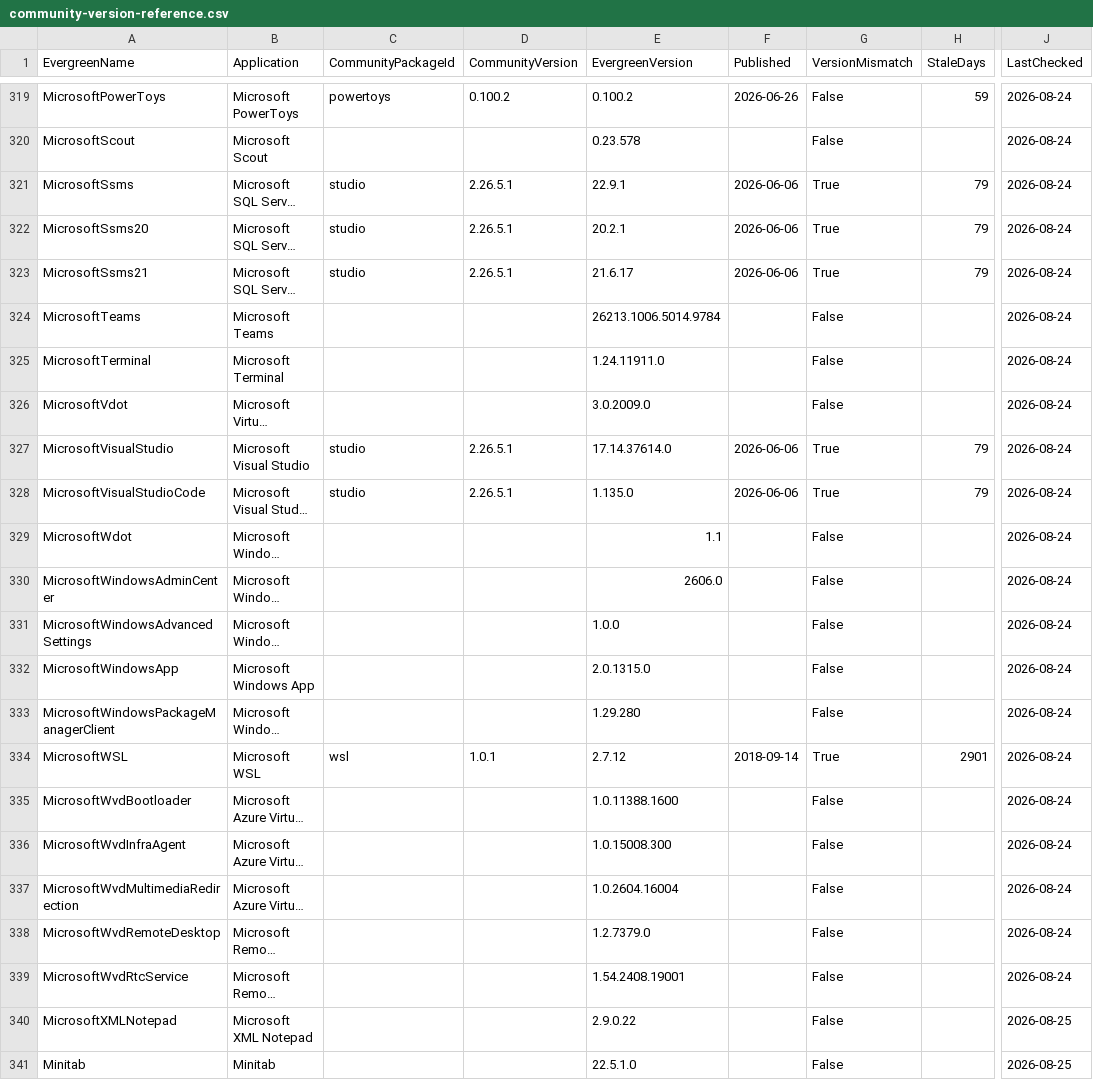
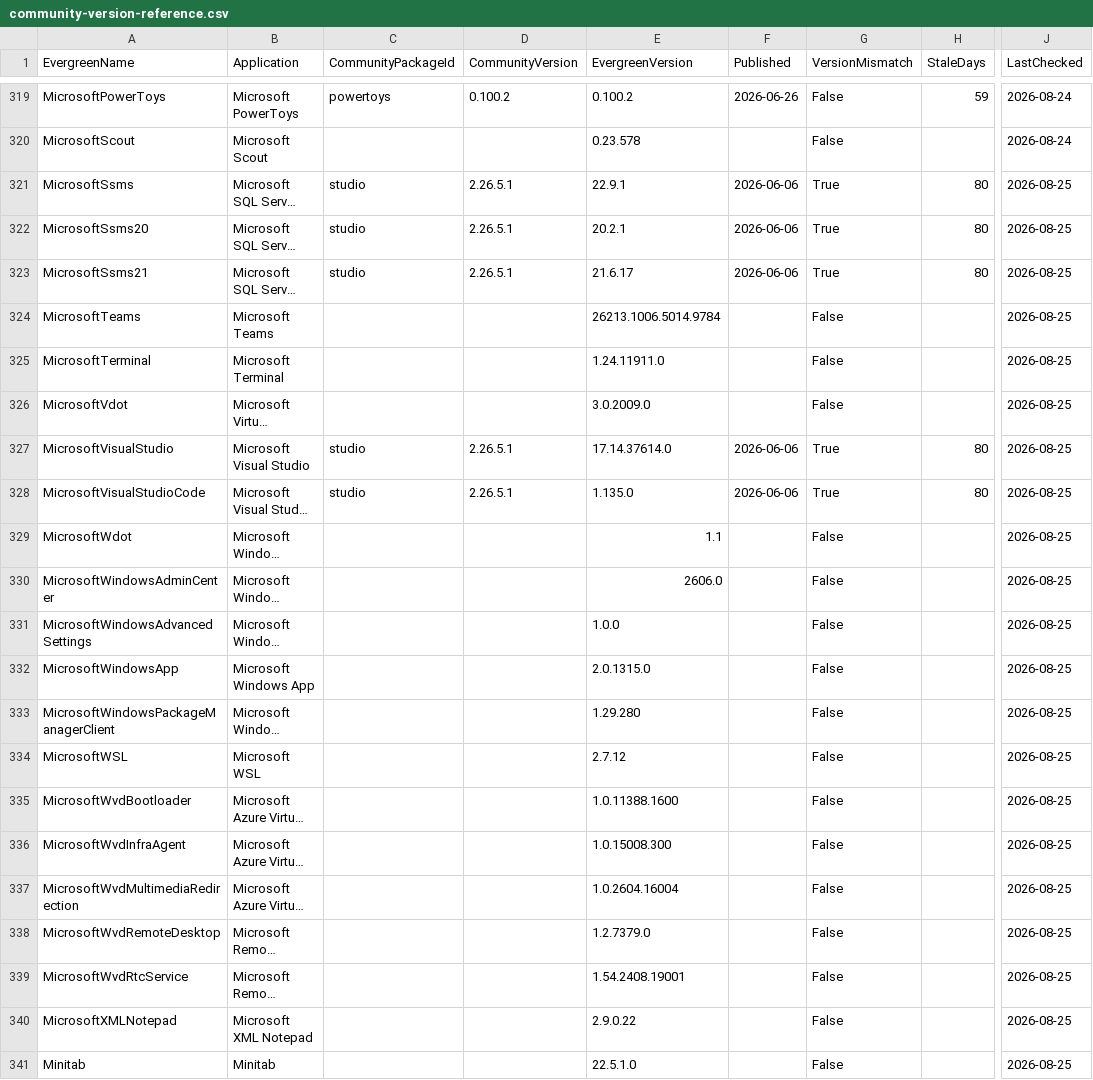
Before and after one commit to patsaindon/chocolatey-packages, a CSV file: prospecting/community-version-reference.csv, drawn as a sheet; only a part is shown, gaps mark what is left out; long unchanged cells end in …; the diff covers the shown part only; the diff names each change by its address in the sheet, - before the commit and + after, or states it on an @@ line.

```diff
--- a/prospecting/community-version-reference.csv
+++ b/prospecting/community-version-reference.csv
-H321:H323 (StaleDays): 79
+H321:H323 (StaleDays): 80
-J321:J339 (LastChecked): 2026-08-24
+J321:J339 (LastChecked): 2026-08-25
-H327:H328 (StaleDays): 79
+H327:H328 (StaleDays): 80
-C334 (CommunityPackageId): wsl
+C334 (CommunityPackageId): (empty)
-D334 (CommunityVersion): 1.0.1
+D334 (CommunityVersion): (empty)
-F334 (Published): 2018-09-14
+F334 (Published): (empty)
-G334 (VersionMismatch): True
+G334 (VersionMismatch): False
-H334 (StaleDays): 2901
+H334 (StaleDays): (empty)
```
Also changed, not shown: 18 edited cells elsewhere in this file.
